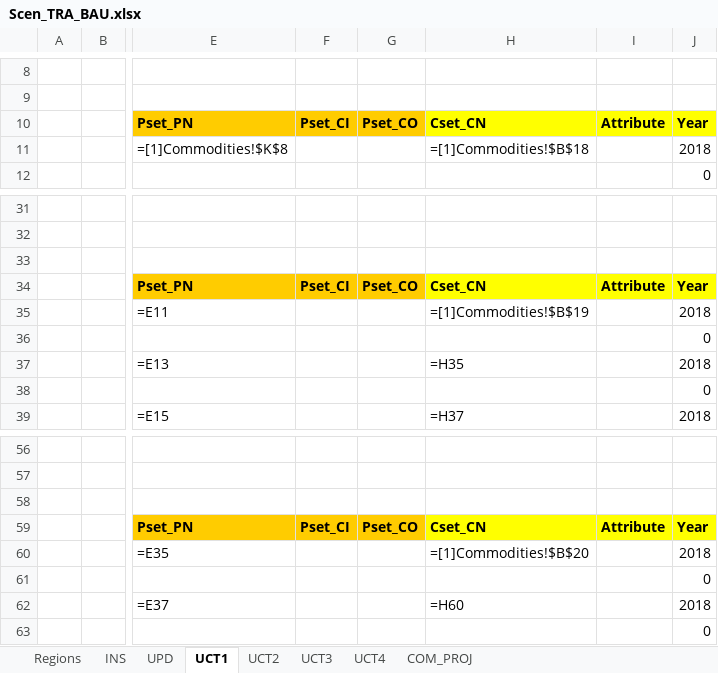
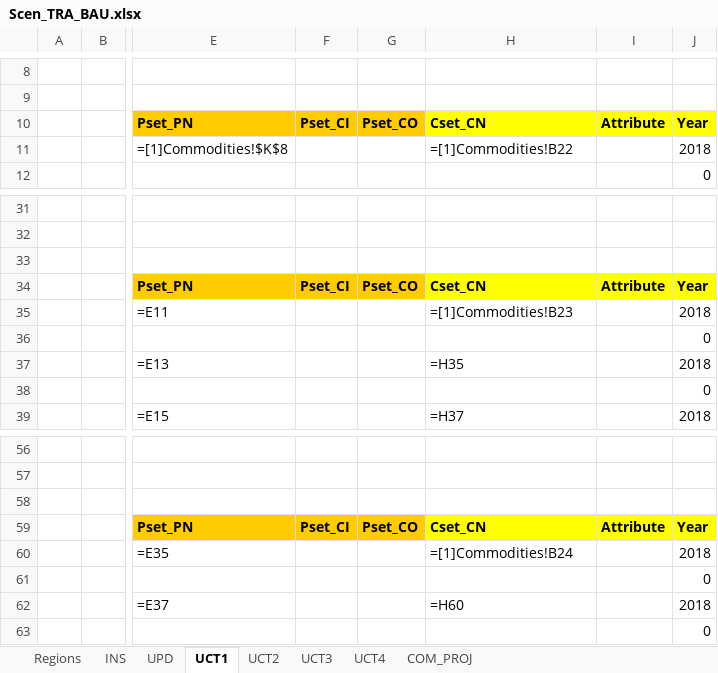
Before and after one commit to MaREI-EPMG/TIM-archived, an Excel workbook: SuppXLS/Scen_TRA_BAU.xlsx, sheet UCT1, drawn as a sheet; only a part is shown, gaps mark what is left out; values as stored, in another font and other column widths than the file's, no borders; formulas are shown in place of their values; the diff names each change by its address in the sheet, - before the commit and + after, or states it on an @@ line.

```diff
--- a/SuppXLS/Scen_TRA_BAU.xlsx (sheet UCT1)
+++ b/SuppXLS/Scen_TRA_BAU.xlsx (sheet UCT1)
-H11: =[1]Commodities!$B$18
+H11: =[1]Commodities!B22
-H35: =[1]Commodities!$B$19
+H35: =[1]Commodities!B23
-H60: =[1]Commodities!$B$20
+H60: =[1]Commodities!B24
```
Also changed, not shown: SubRES_TMPL/SubRES_TRA_NewVehicles.xlsx, SuppXLS/Scen_TRA_ActiveModes.xlsx, 1 other file.
